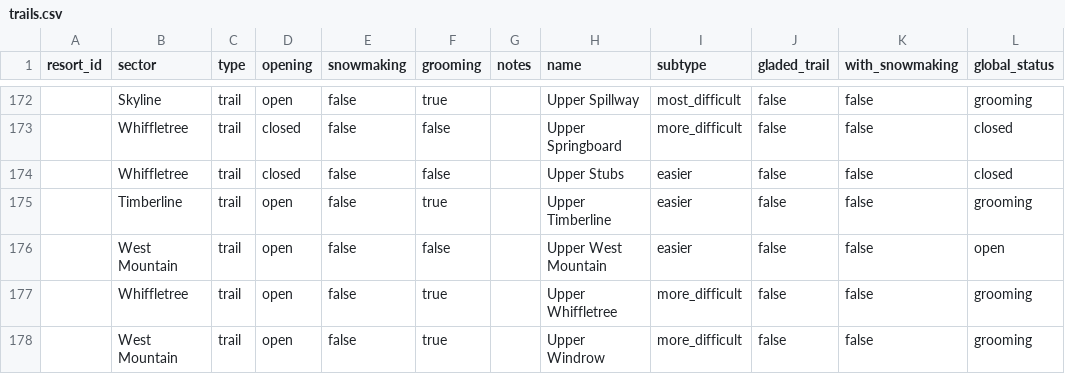
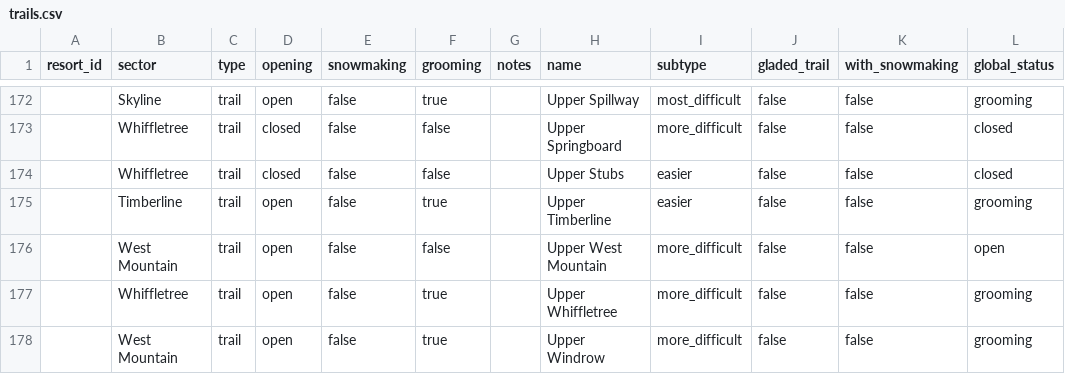
Before and after one commit to abkfenris/sugarloaf, a CSV file: trails.csv, drawn as a sheet; only a part is shown, gaps mark what is left out.

```diff
--- a/trails.csv
+++ b/trails.csv
@@ -175,3 +175,3 @@ resort_id,sector,type,opening,snowmaking,grooming,notes,name,subtype,gladed_trai
 ,Timberline,trail,open,false,true,,Upper Timberline,easier,false,false,grooming
-,West Mountain,trail,open,false,false,,Upper West Mountain,easier,false,false,open
+,West Mountain,trail,open,false,false,,Upper West Mountain,more_difficult,false,false,open
 ,Whiffletree,trail,open,false,true,,Upper Whiffletree,more_difficult,false,false,grooming
```
